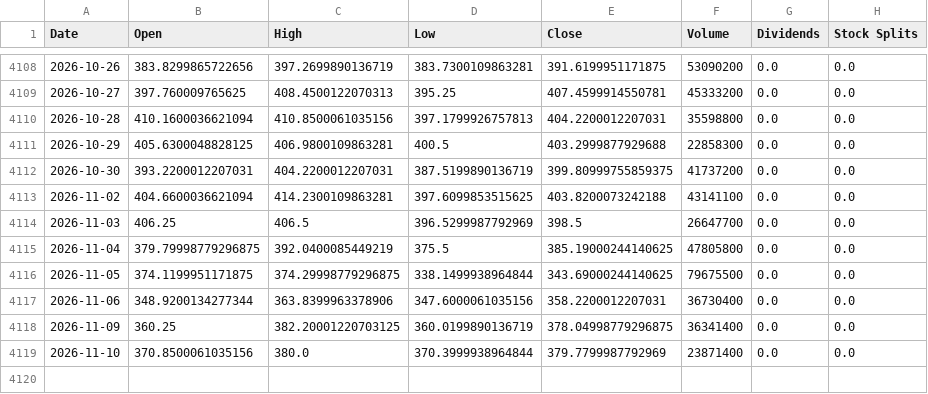
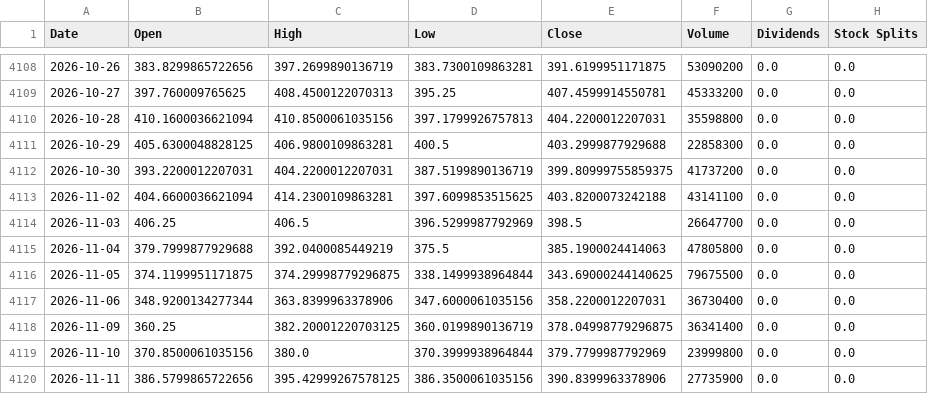
Before and after one commit to jamesf623/strategy_daily, a CSV file: stock_data/TSLA.csv, drawn as a sheet; only a part is shown, gaps mark what is left out.

```diff
--- a/stock_data/TSLA.csv
+++ b/stock_data/TSLA.csv
@@ -4114,3 +4114,3 @@ Date,Open,High,Low,Close,Volume,Dividends,Stock Splits
 2026-11-03,406.25,406.5,396.5299987792969,398.5,26647700,0.0,0.0
-2026-11-04,379.79998779296875,392.0400085449219,375.5,385.19000244140625,47805800,0.0,0.0
+2026-11-04,379.7999877929688,392.0400085449219,375.5,385.1900024414063,47805800,0.0,0.0
 2026-11-05,374.1199951171875,374.29998779296875,338.1499938964844,343.69000244140625,79675500,0.0,0.0
@@ -4118,2 +4118,3 @@ Date,Open,High,Low,Close,Volume,Dividends,Stock Splits
 2026-11-09,360.25,382.20001220703125,360.0199890136719,378.04998779296875,36341400,0.0,0.0
-2026-11-10,370.8500061035156,380.0,370.3999938964844,379.7799987792969,23871400,0.0,0.0
+2026-11-10,370.8500061035156,380.0,370.3999938964844,379.7799987792969,23999800,0.0,0.0
+2026-11-11,386.5799865722656,395.42999267578125,386.3500061035156,390.8399963378906,27735900,0.0,0.0
```
Also changed, not shown: stock_data/AZO.csv, stock_data/ORLY.csv.
